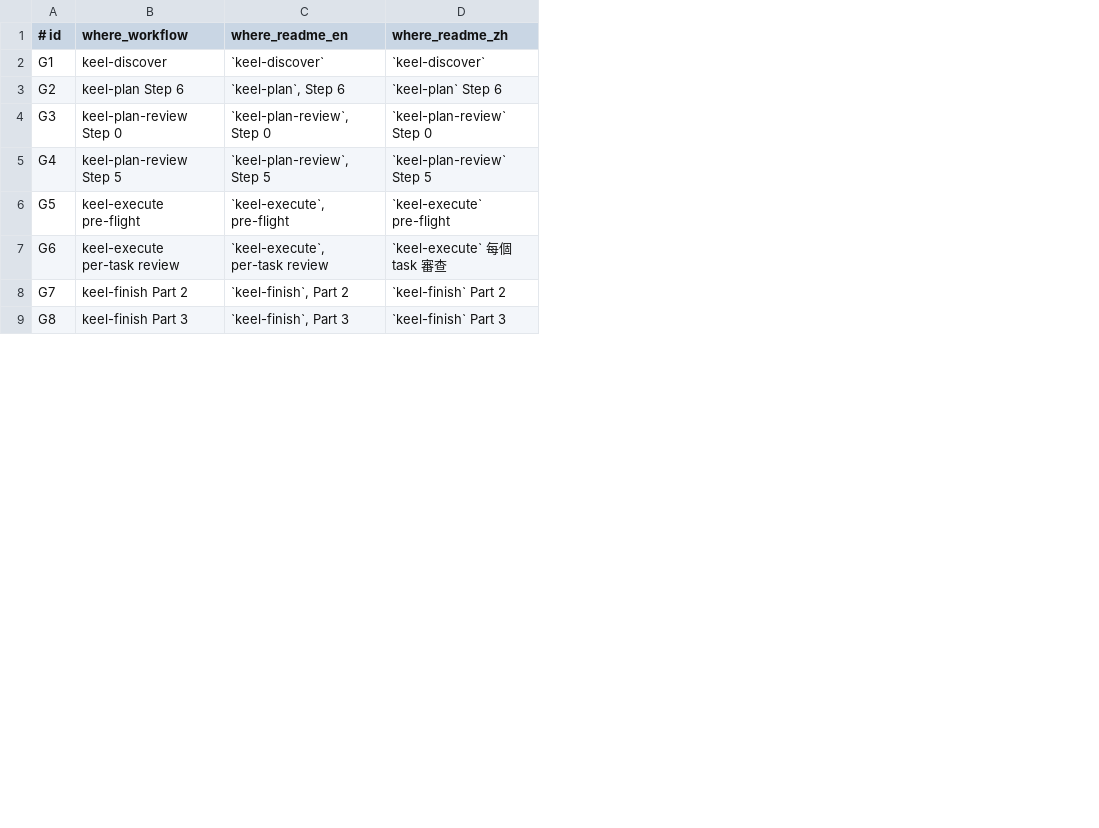
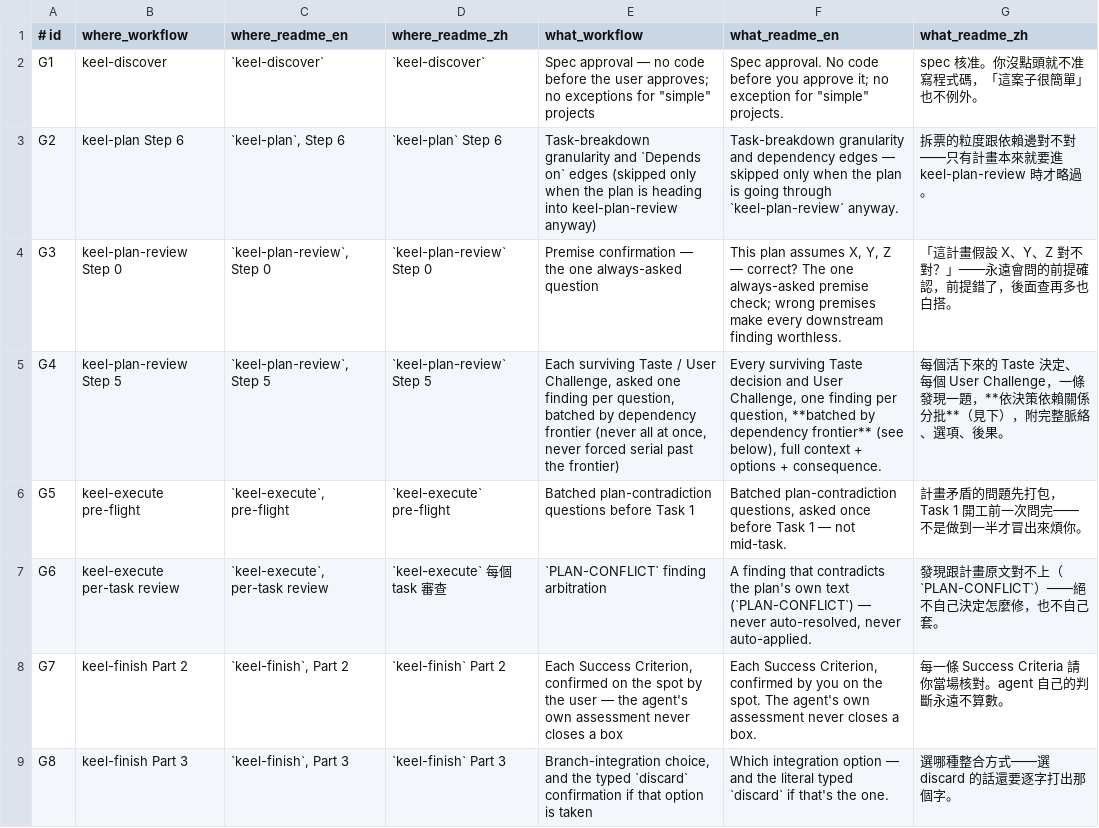
Before and after one commit to AWenSu/keel, a TSV file: tables/gates.tsv, drawn as a sheet; only a part is shown; the diff names each change by its address in the sheet, - before the commit and + after, or states it on an @@ line.

```diff
--- a/tables/gates.tsv
+++ b/tables/gates.tsv
+column E (what_workflow), rows 2-9: Spec approval — no code before the user approves; no exceptions for "simple" projects | Task-breakdown granularity and `Depends on` edges (skipped only when the plan is heading into keel-plan-review anyway) | Premise confirmation — the one always-asked question | Each surviving Taste / User Challenge, asked one finding per question, batched by dependency frontier (never all at once, never forced serial past the frontier) | Batched plan-contradiction questions before Task 1 | `PLAN-CONFLICT` finding arbitration | Each Success Criterion, confirmed on the spot by the user — the agent's own assessment never closes a box | Branch-integration choice, and the typed `discard` confirmation if that option is taken
+column F (what_readme_en), rows 2-9: Spec approval. No code before you approve it; no exception for "simple" projects. | Task-breakdown granularity and dependency edges — skipped only when the plan is going through `keel-plan-review` anyway. | This plan assumes X, Y, Z — correct? The one always-asked premise check; wrong premises make every downstream finding worthless. | Every surviving Taste decision and User Challenge, one finding per question, **batched by dependency frontier** (see below), full context + options + consequence. | Batched plan-contradiction questions, asked once before Task 1 — not mid-task. | A finding that contradicts the plan's own text (`PLAN-CONFLICT`) — never auto-resolved, never auto-applied. | Each Success Criterion, confirmed by you on the spot. The agent's own assessment never closes a box. | Which integration option — and the literal typed `discard` if that's the one.
+column G (what_readme_zh), rows 2-9: spec 核准。你沒點頭就不准寫程式碼，「這案子很簡單」也不例外。 | 拆票的粒度跟依賴邊對不對——只有計畫本來就要進 keel-plan-review 時才略過。 | 「這計畫假設 X、Y、Z 對不對？」——永遠會問的前提確認，前提錯了，後面查再多也白搭。 | 每個活下來的 Taste 決定、每個 User Challenge，一條發現一題，**依決策依賴關係分批**（見下），附完整脈絡、選項、後果。 | 計畫矛盾的問題先打包，Task 1 開工前一次問完——不是做到一半才冒出來煩你。 | 發現跟計畫原文對不上（`PLAN-CONFLICT`）——絕不自己決定怎麼修，也不自己套。 | 每一條 Success Criteria 請你當場核對。agent 自己的判斷永遠不算數。 | 選哪種整合方式——選 discard 的話還要逐字打出那個字。
```
Also changed, not shown: tables/agents.tsv, tables/routes.tsv, 2 other files.
